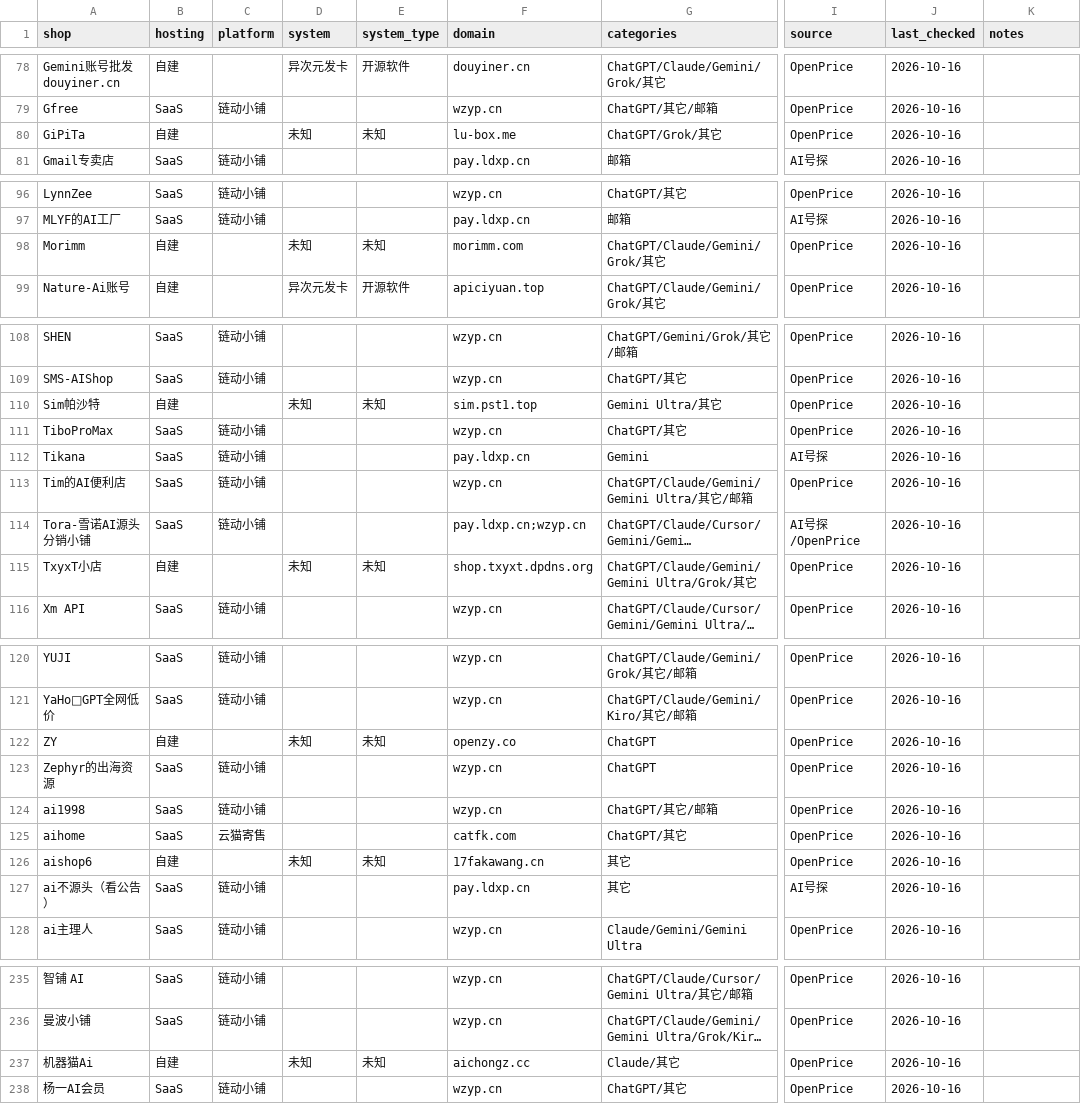
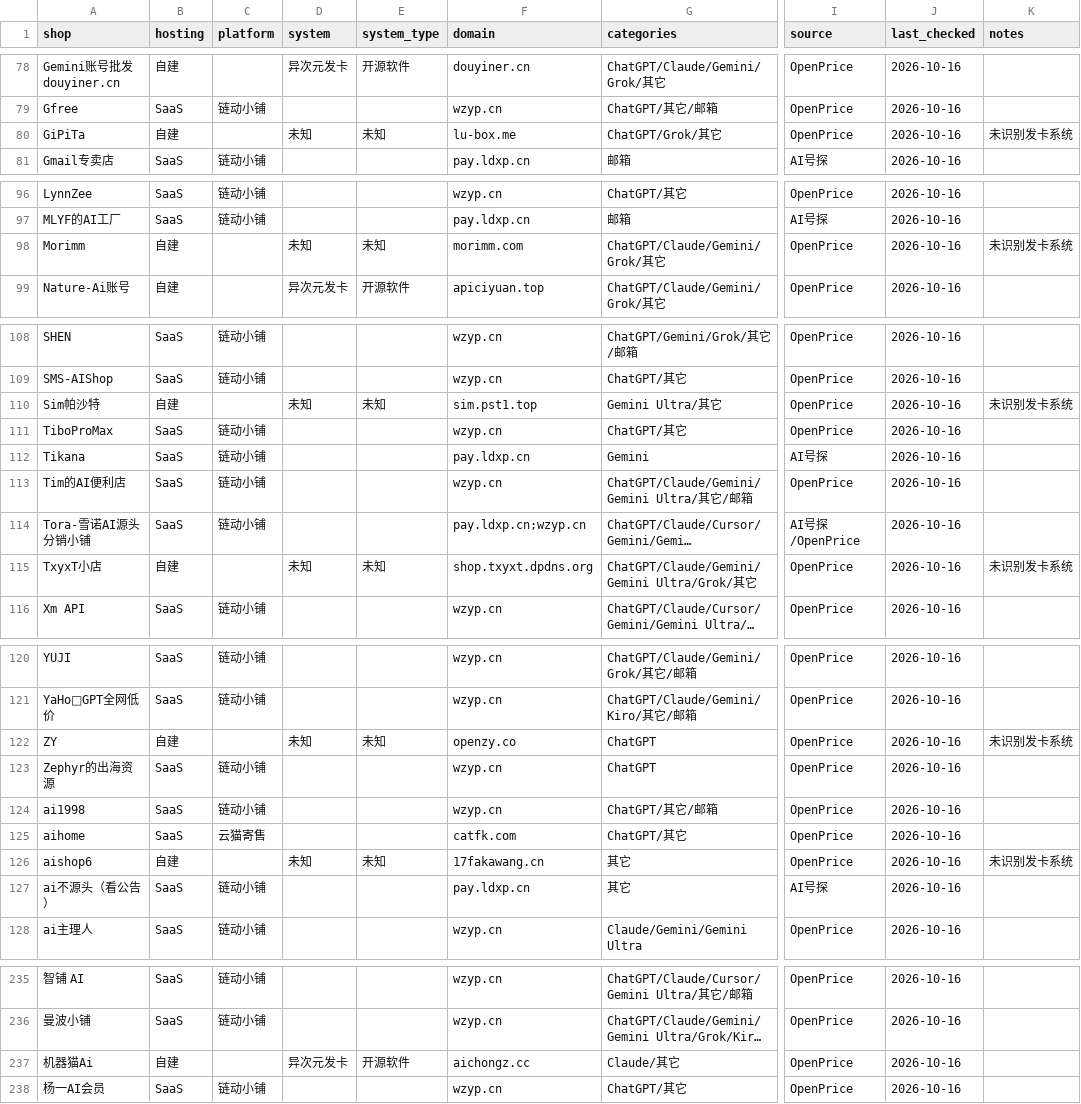
Before and after one commit to ruruamour/ai-relay-atlas, a CSV file: data/shops/shops.csv, drawn as a sheet; only a part is shown, gaps mark what is left out; long unchanged cells end in …; the diff covers the shown part only; the diff names each change by its address in the sheet, - before the commit and + after, or states it on an @@ line.

```diff
--- a/data/shops/shops.csv
+++ b/data/shops/shops.csv
-K80 (notes): (empty)
+K80 (notes): 未识别发卡系统
-K98 (notes): (empty)
+K98 (notes): 未识别发卡系统
-K110 (notes): (empty)
+K110 (notes): 未识别发卡系统
-K115 (notes): (empty)
+K115 (notes): 未识别发卡系统
-K122 (notes): (empty)
+K122 (notes): 未识别发卡系统
-K126 (notes): (empty)
+K126 (notes): 未识别发卡系统
-D237 (system): 未知
+D237 (system): 异次元发卡
-E237 (system_type): 未知
+E237 (system_type): 开源软件
```
Also changed, not shown: 17 edited cells elsewhere in this file, 3 other files.
